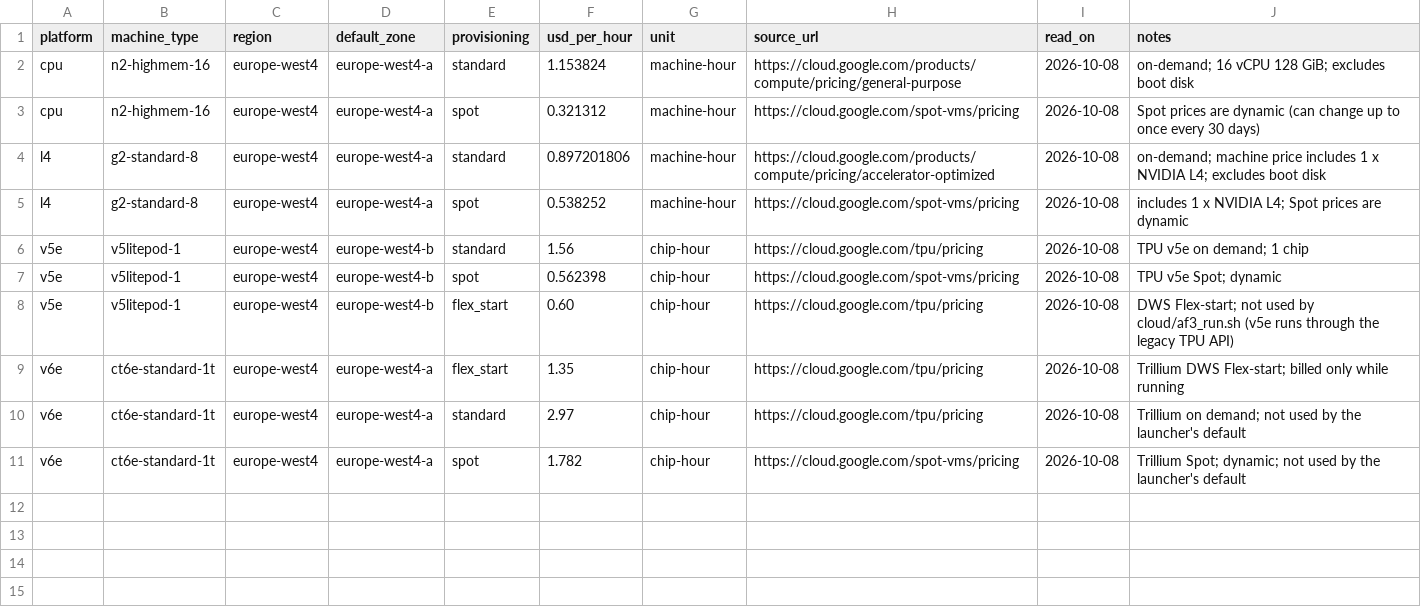
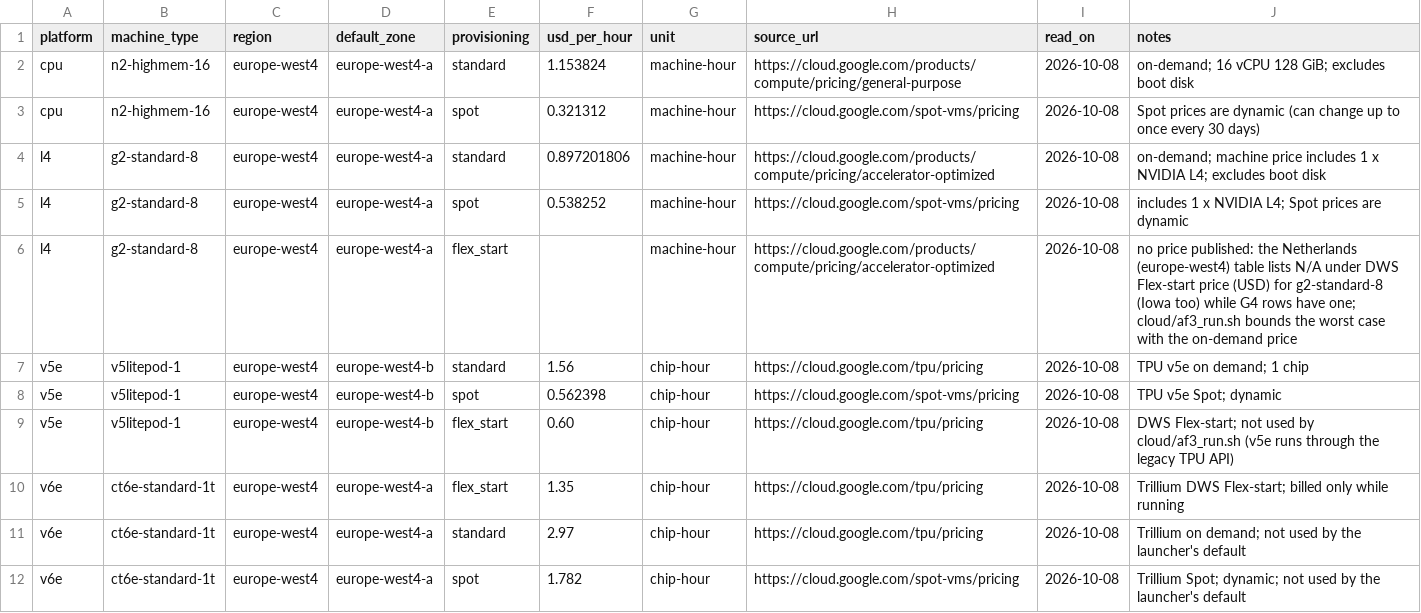
Before and after one commit to lorenzopazienza/alphafold-on-tpu, a CSV file: cloud/prices.csv, drawn as a sheet; the diff names each change by its address in the sheet, - before the commit and + after, or states it on an @@ line.

Commit message:
Add v5e bisection, preemption detection, results bucket upload, compiled memory stats, L4 flex-start

```diff
--- a/cloud/prices.csv
+++ b/cloud/prices.csv
+row 6: l4 | g2-standard-8 | europe-west4 | europe-west4-a | flex_start |  | machine-hour | https://cloud.google.com/products/compute/pricing/accelerator-optimized | 2026-10-08 | no price published: the Netherlands (europe-west4) table lists N/A under DWS Flex-start price (USD) for g2-standard-8 (Iowa too) while G4 rows have one; cloud/af3_run.sh bounds the worst case with the on-demand price
```
Also changed, not shown: 10 other files.
